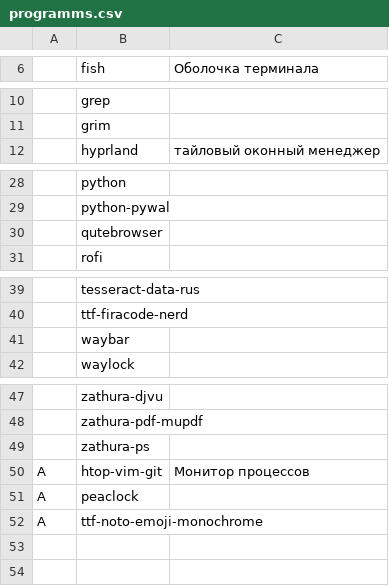
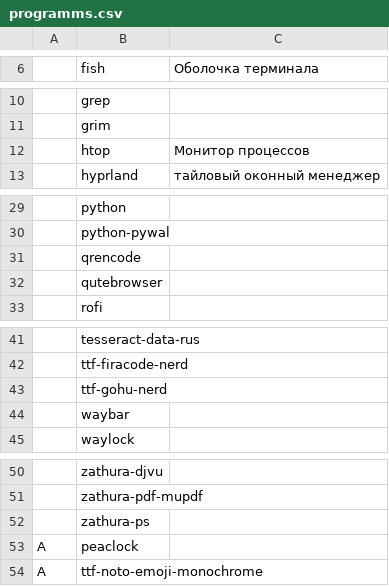
Before and after one commit to andrey-gusev/dotfiles, a CSV file: programms.csv, drawn as a sheet; only a part is shown, gaps mark what is left out.

Commit message:
update conf

```diff
--- a/programms.csv
+++ b/programms.csv
@@ -11,2 +11,3 @@
 ,grim,
+,htop,Монитор процессов
 ,hyprland,тайловый оконный менеджер
@@ -29,2 +30,3 @@
 ,python-pywal,
+,qrencode,
 ,qutebrowser,
@@ -40,2 +42,3 @@
 ,ttf-firacode-nerd,
+,ttf-gohu-nerd,
 ,waybar,
@@ -49,3 +52,2 @@
 ,zathura-ps,
-A,htop-vim-git,Монитор процессов
 A,peaclock,
```
